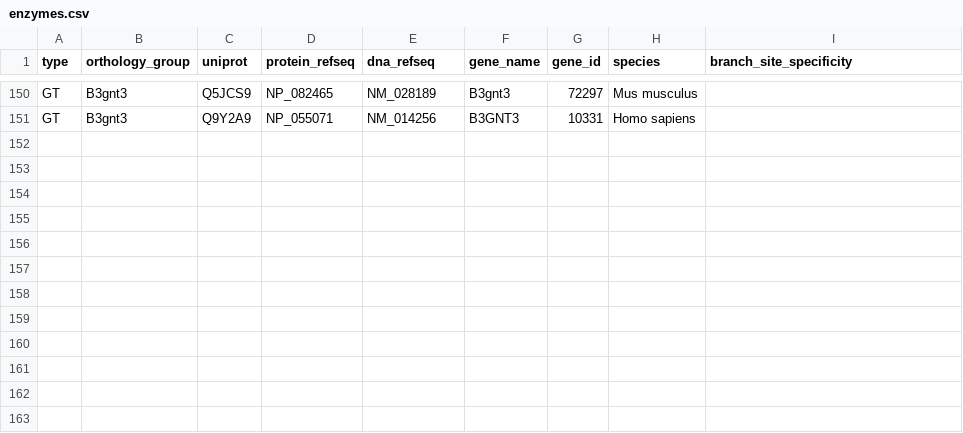
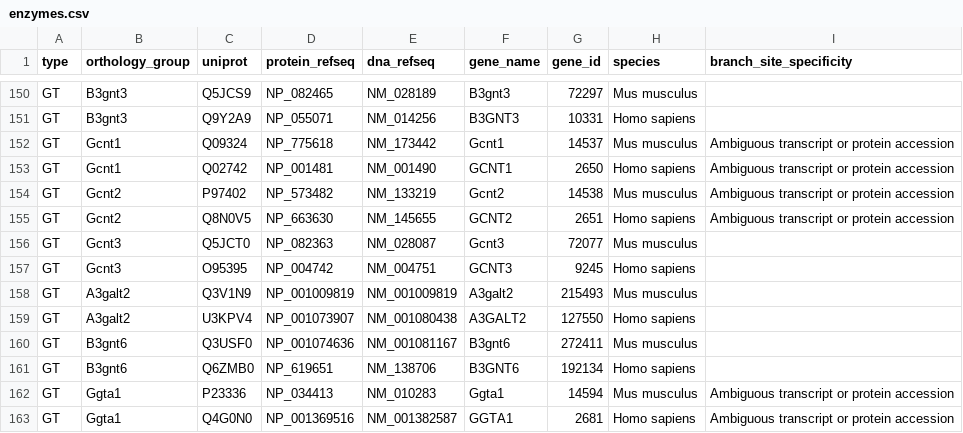
Before and after one commit to glygen-glycan-data/glycoTree, a CSV file: model/enzymes.csv, drawn as a sheet; only a part is shown, gaps mark what is left out; the diff names each change by its address in the sheet, - before the commit and + after, or states it on an @@ line.

Commit message:
more enzymes

```diff
--- a/model/enzymes.csv
+++ b/model/enzymes.csv
+row 152: GT | Gcnt1 | Q09324 | NP_775618 | NM_173442 | Gcnt1 | 14537 | Mus musculus | Ambiguous transcript or protein accession
+row 153: GT | Gcnt1 | Q02742 | NP_001481 | NM_001490 | GCNT1 | 2650 | Homo sapiens | Ambiguous transcript or protein accession
+row 154: GT | Gcnt2 | P97402 | NP_573482 | NM_133219 | Gcnt2 | 14538 | Mus musculus | Ambiguous transcript or protein accession
+row 155: GT | Gcnt2 | Q8N0V5 | NP_663630 | NM_145655 | GCNT2 | 2651 | Homo sapiens | Ambiguous transcript or protein accession
+row 156: GT | Gcnt3 | Q5JCT0 | NP_082363 | NM_028087 | Gcnt3 | 72077 | Mus musculus
+row 157: GT | Gcnt3 | O95395 | NP_004742 | NM_004751 | GCNT3 | 9245 | Homo sapiens
+row 158: GT | A3galt2 | Q3V1N9 | NP_001009819 | NM_001009819 | A3galt2 | 215493 | Mus musculus
+row 159: GT | A3galt2 | U3KPV4 | NP_001073907 | NM_001080438 | A3GALT2 | 127550 | Homo sapiens
+row 160: GT | B3gnt6 | Q3USF0 | NP_001074636 | NM_001081167 | B3gnt6 | 272411 | Mus musculus
+row 161: GT | B3gnt6 | Q6ZMB0 | NP_619651 | NM_138706 | B3GNT6 | 192134 | Homo sapiens
+row 162: GT | Ggta1 | P23336 | NP_034413 | NM_010283 | Ggta1 | 14594 | Mus musculus | Ambiguous transcript or protein accession
+row 163: GT | Ggta1 | Q4G0N0 | NP_001369516 | NM_001382587 | GGTA1 | 2681 | Homo sapiens | Ambiguous transcript or protein accession
```
Also changed, not shown: model/enzyme_mappings.csv, 2 other files.
